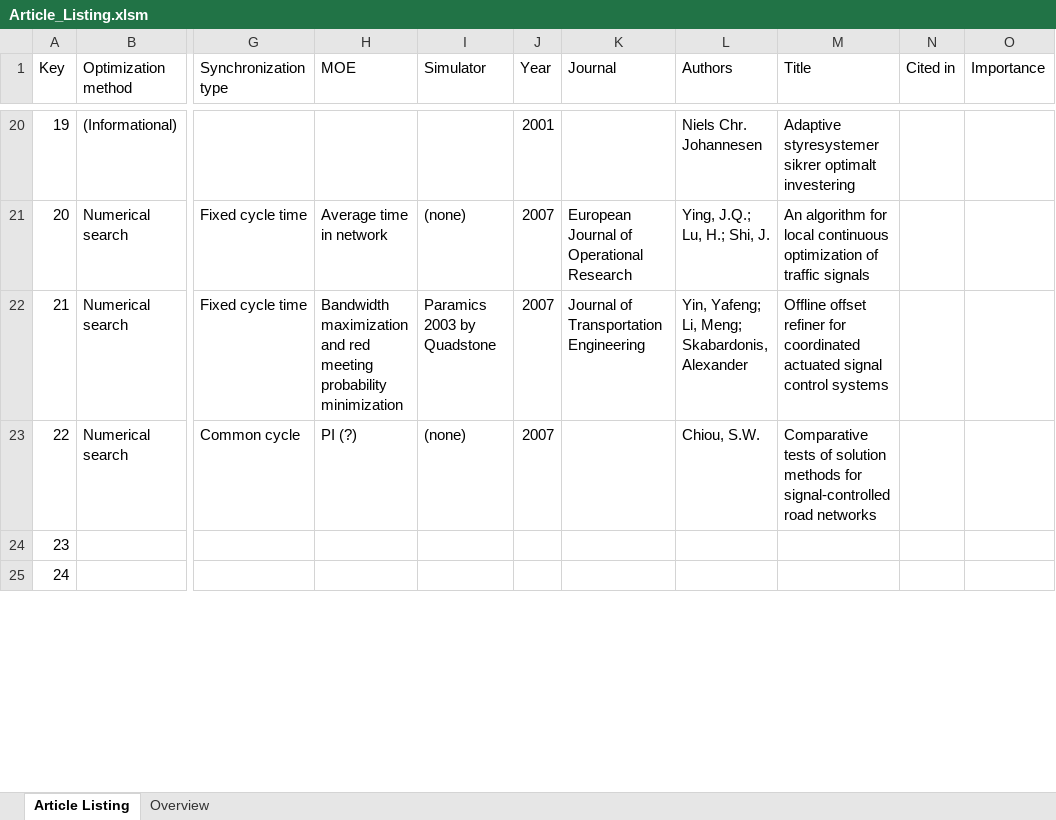
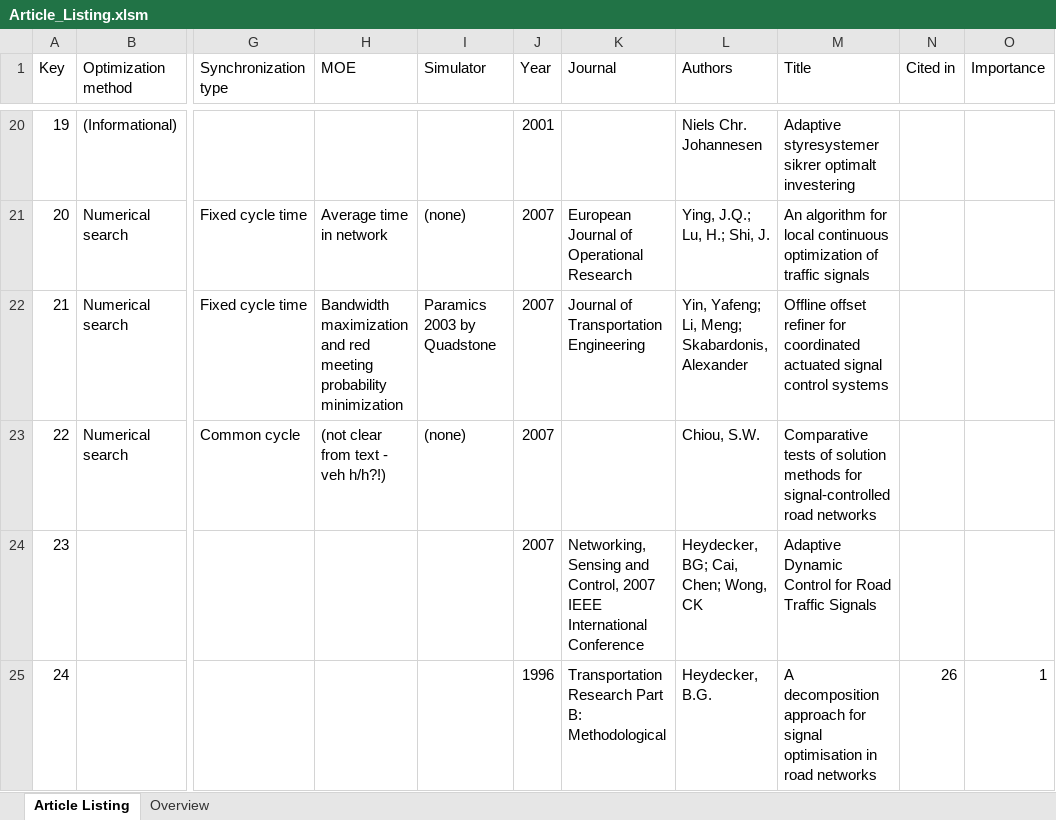
Before and after one commit to jonyonyx/greenwaves, an Excel workbook: articles/Article_Listing.xlsm, sheet Article Listing, drawn as a sheet; only a part is shown, gaps mark what is left out; values as stored, in another font and other column widths than the file's, no borders; table styles not drawn; the diff covers the shown part only; the diff names each change by its address in the sheet, - before the commit and + after, or states it on an @@ line.

```diff
--- a/articles/Article_Listing.xlsm (sheet Article Listing)
+++ b/articles/Article_Listing.xlsm (sheet Article Listing)
-H23 (MOE): PI (?)
+H23 (MOE): (not clear from text - veh h/h?!)
-J24 (Year): (empty)
+J24 (Year): 2007
-K24 (Journal): (empty)
+K24 (Journal): Networking, Sensing and Control, 2007 IEEE International Conference
-L24 (Authors): (empty)
+L24 (Authors): Heydecker, BG; Cai, Chen; Wong, CK
-M24 (Title): (empty)
+M24 (Title): Adaptive Dynamic Control for Road Traffic Signals
-J25 (Year): (empty)
+J25 (Year): 1996
-K25 (Journal): (empty)
+K25 (Journal): Transportation Research Part B: Methodological
-L25 (Authors): (empty)
+L25 (Authors): Heydecker, B.G.
-M25 (Title): (empty)
+M25 (Title): A decomposition approach for signal optimisation in road networks
-N25 (Cited in): (empty)
+N25 (Cited in): 26
-O25 (Importance): (empty)
+O25 (Importance): 1
```
Also changed, not shown: 13 edited cells elsewhere in this sheet, formulas that keep their value, 2 other files.
